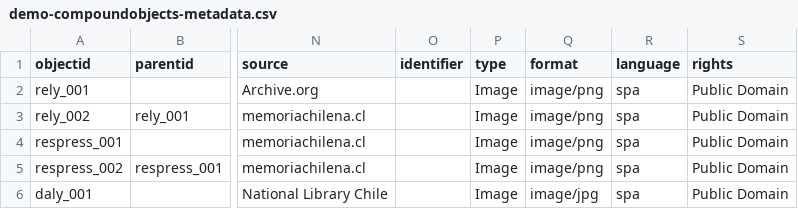
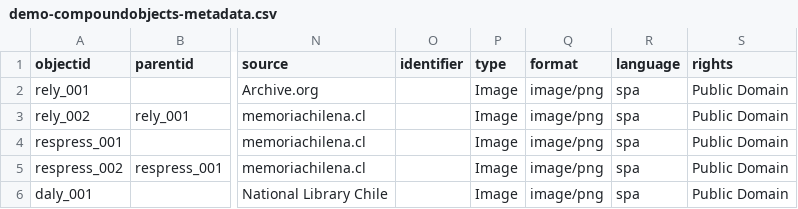
Before and after one commit to hernanzo/demo-repo-collection-builder, a CSV file: _data/demo-compoundobjects-metadata.csv, drawn as a sheet; only a part is shown, gaps mark what is left out; the diff names each change by its address in the sheet, - before the commit and + after, or states it on an @@ line.

Commit message:
update spreadsheet

```diff
--- a/_data/demo-compoundobjects-metadata.csv
+++ b/_data/demo-compoundobjects-metadata.csv
-Q6 (format): image/jpg
+Q6 (format): image/png
```
